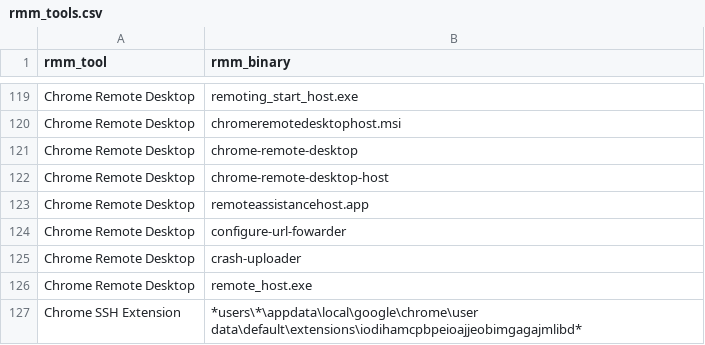
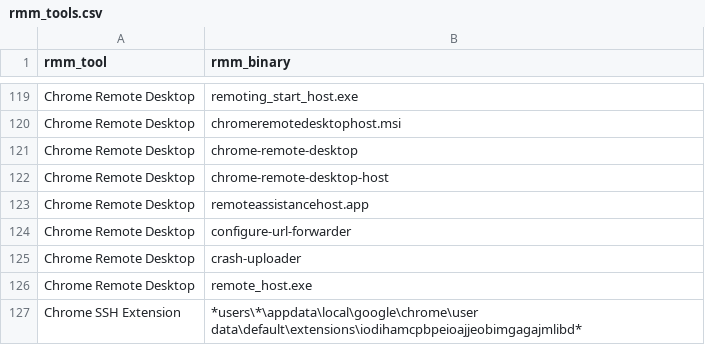
Before and after one commit to CrowdStrike/logscale-community-content, a CSV file: Misc/crwd_live_rmm/rmm_tools.csv, drawn as a sheet; only a part is shown, gaps mark what is left out.

```diff
--- a/Misc/crwd_live_rmm/rmm_tools.csv
+++ b/Misc/crwd_live_rmm/rmm_tools.csv
@@ -123,3 +123,3 @@ Chrome Remote Desktop,chrome-remote-desktop-host
 Chrome Remote Desktop,remoteassistancehost.app
-Chrome Remote Desktop,configure-url-fowarder
+Chrome Remote Desktop,configure-url-forwarder
 Chrome Remote Desktop,crash-uploader
```
